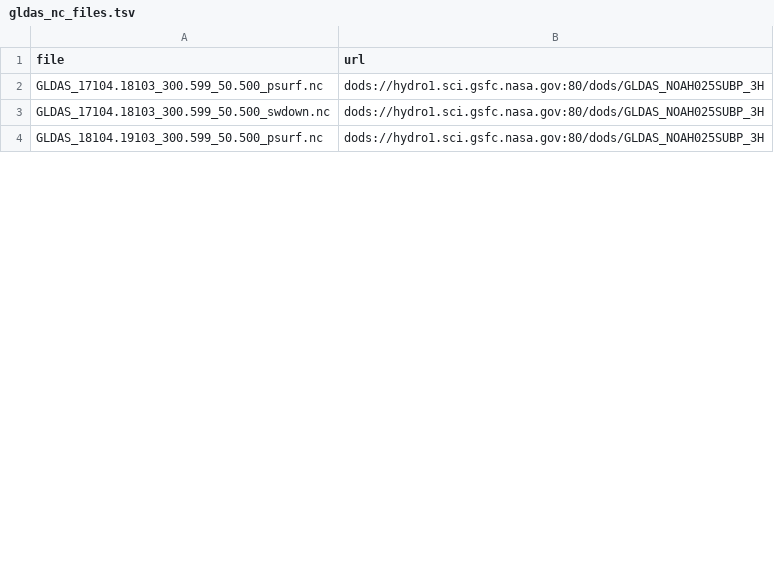
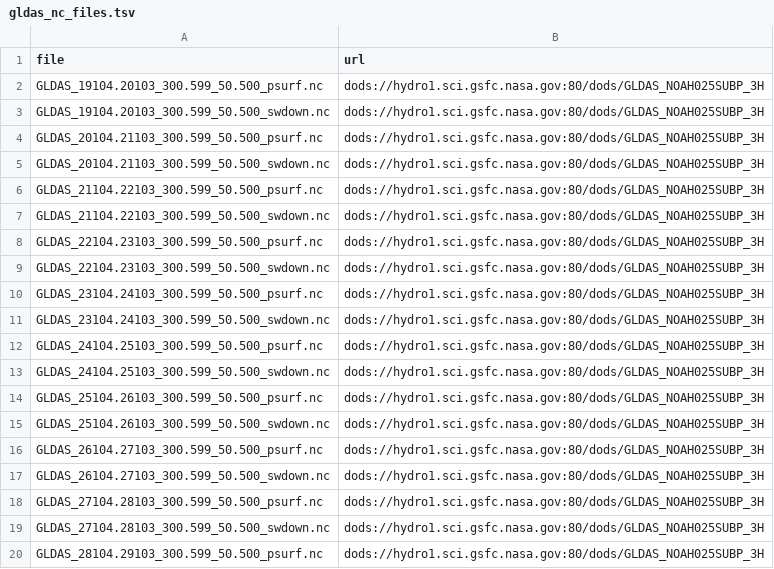
Before and after one commit to aappling-usgs/stream_metab_usa, a TSV file: p1_import/out/gldas_nc_files.tsv, drawn as a sheet; only a part is shown; the diff covers the shown part only.

Commit message:
adding GLDAS to make

```diff
--- a/p1_import/out/gldas_nc_files.tsv
+++ b/p1_import/out/gldas_nc_files.tsv
@@ -1,4 +1,20 @@
 file	url
-GLDAS_17104.18103_300.599_50.500_psurf.nc	dods://hydro1.sci.gsfc.nasa.gov:80/dods/GLDAS_NOAH025SUBP_3H
-GLDAS_17104.18103_300.599_50.500_swdown.nc	dods://hydro1.sci.gsfc.nasa.gov:80/dods/GLDAS_NOAH025SUBP_3H
-GLDAS_18104.19103_300.599_50.500_psurf.nc	dods://hydro1.sci.gsfc.nasa.gov:80/dods/GLDAS_NOAH025SUBP_3H
+GLDAS_19104.20103_300.599_50.500_psurf.nc	dods://hydro1.sci.gsfc.nasa.gov:80/dods/GLDAS_NOAH025SUBP_3H
+GLDAS_19104.20103_300.599_50.500_swdown.nc	dods://hydro1.sci.gsfc.nasa.gov:80/dods/GLDAS_NOAH025SUBP_3H
+GLDAS_20104.21103_300.599_50.500_psurf.nc	dods://hydro1.sci.gsfc.nasa.gov:80/dods/GLDAS_NOAH025SUBP_3H
+GLDAS_20104.21103_300.599_50.500_swdown.nc	dods://hydro1.sci.gsfc.nasa.gov:80/dods/GLDAS_NOAH025SUBP_3H
+GLDAS_21104.22103_300.599_50.500_psurf.nc	dods://hydro1.sci.gsfc.nasa.gov:80/dods/GLDAS_NOAH025SUBP_3H
+GLDAS_21104.22103_300.599_50.500_swdown.nc	dods://hydro1.sci.gsfc.nasa.gov:80/dods/GLDAS_NOAH025SUBP_3H
+GLDAS_22104.23103_300.599_50.500_psurf.nc	dods://hydro1.sci.gsfc.nasa.gov:80/dods/GLDAS_NOAH025SUBP_3H
+GLDAS_22104.23103_300.599_50.500_swdown.nc	dods://hydro1.sci.gsfc.nasa.gov:80/dods/GLDAS_NOAH025SUBP_3H
+GLDAS_23104.24103_300.599_50.500_psurf.nc	dods://hydro1.sci.gsfc.nasa.gov:80/dods/GLDAS_NOAH025SUBP_3H
+GLDAS_23104.24103_300.599_50.500_swdown.nc	dods://hydro1.sci.gsfc.nasa.gov:80/dods/GLDAS_NOAH025SUBP_3H
+GLDAS_24104.25103_300.599_50.500_psurf.nc	dods://hydro1.sci.gsfc.nasa.gov:80/dods/GLDAS_NOAH025SUBP_3H
+GLDAS_24104.25103_300.599_50.500_swdown.nc	dods://hydro1.sci.gsfc.nasa.gov:80/dods/GLDAS_NOAH025SUBP_3H
+GLDAS_25104.26103_300.599_50.500_psurf.nc	dods://hydro1.sci.gsfc.nasa.gov:80/dods/GLDAS_NOAH025SUBP_3H
+GLDAS_25104.26103_300.599_50.500_swdown.nc	dods://hydro1.sci.gsfc.nasa.gov:80/dods/GLDAS_NOAH025SUBP_3H
+GLDAS_26104.27103_300.599_50.500_psurf.nc	dods://hydro1.sci.gsfc.nasa.gov:80/dods/GLDAS_NOAH025SUBP_3H
+GLDAS_26104.27103_300.599_50.500_swdown.nc	dods://hydro1.sci.gsfc.nasa.gov:80/dods/GLDAS_NOAH025SUBP_3H
+GLDAS_27104.28103_300.599_50.500_psurf.nc	dods://hydro1.sci.gsfc.nasa.gov:80/dods/GLDAS_NOAH025SUBP_3H
+GLDAS_27104.28103_300.599_50.500_swdown.nc	dods://hydro1.sci.gsfc.nasa.gov:80/dods/GLDAS_NOAH025SUBP_3H
+GLDAS_28104.29103_300.599_50.500_psurf.nc	dods://hydro1.sci.gsfc.nasa.gov:80/dods/GLDAS_NOAH025SUBP_3H
```
Also changed, not shown: 36 added rows and 3 edited cells elsewhere in this file, 3 other files.
